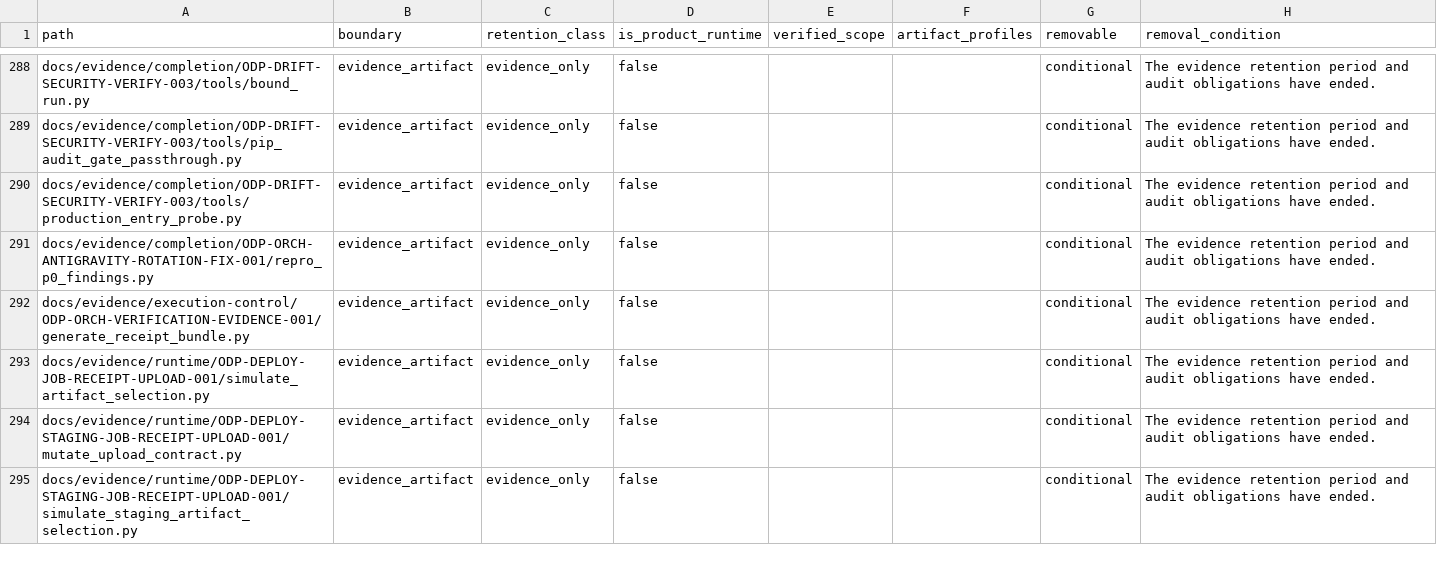
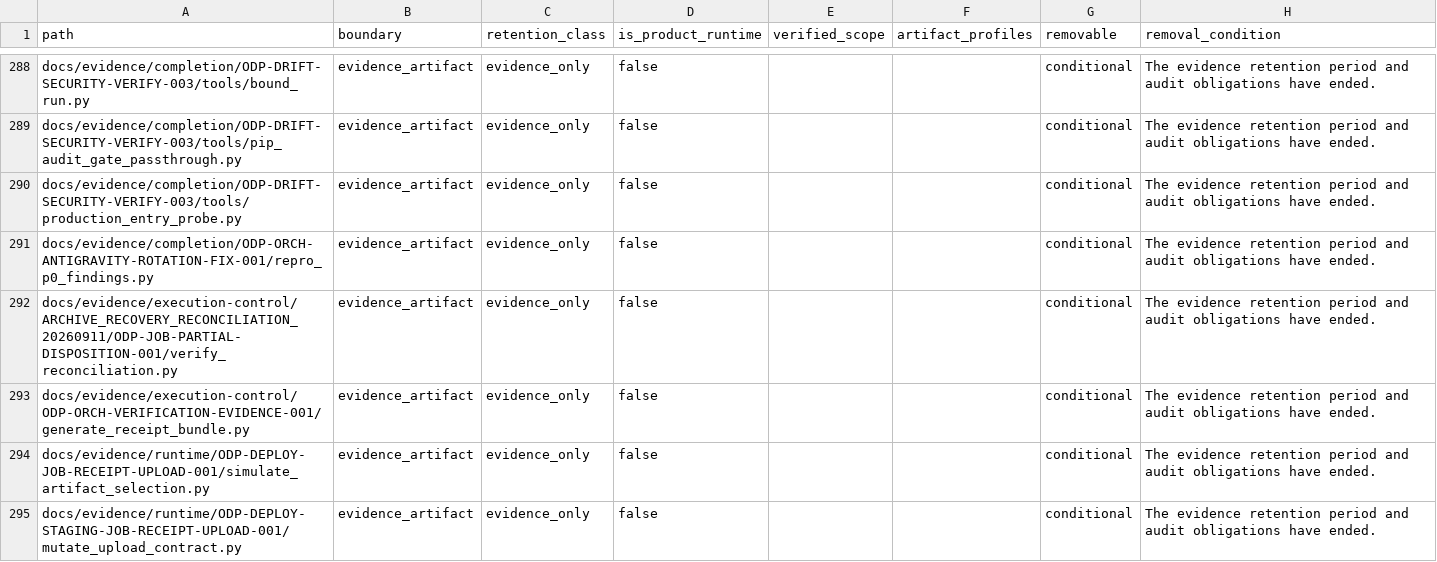
Before and after one commit to alfloop-dev/odayplus, a CSV file: docs/audits/code-boundary-inventory.csv, drawn as a sheet; only a part is shown, gaps mark what is left out; the shorter side is filled out with more unchanged rows.

Commit message:
ODP-JOB-PARTIAL-DISPOSITION-001: reconcile acceptance & handback
Reconcile acceptance criteria, historical PR #1172 delivery, and handback
evidence for ODP-FR-SHARED-001 / PARTIAL. Reuses PR #1172, PR #1285, and
PR #1302 while retaining BLOCKED_BY_EVIDENCE and H06 human/live boundaries.

LLM-Agent: Antigravity7
Task-ID: ODP-JOB-PARTIAL-DISPOSITION-001
Reviewer: Codex
Verified: python3 docs/evidence/execution-control/ARCHIVE_RECOVERY_RECONCILIATION_20260911/ODP-JOB-PARTIAL-DISPOSITION-001/verify_reconciliation.py

```diff
--- a/docs/audits/code-boundary-inventory.csv
+++ b/docs/audits/code-boundary-inventory.csv
@@ -291,2 +291,3 @@ docs/evidence/completion/ODP-DRIFT-SECURITY-VERIFY-003/tools/production_entry_pr
 docs/evidence/completion/ODP-ORCH-ANTIGRAVITY-ROTATION-FIX-001/repro_p0_findings.py,evidence_artifact,evidence_only,false,,,conditional,The evidence retention period and audit obligations have ended.
+docs/evidence/execution-control/ARCHIVE_RECOVERY_RECONCILIATION_20260911/ODP-JOB-PARTIAL-DISPOSITION-001/verify_reconciliation.py,evidence_artifact,evidence_only,false,,,conditional,The evidence retention period and audit obligations have ended.
 docs/evidence/execution-control/ODP-ORCH-VERIFICATION-EVIDENCE-001/generate_receipt_bundle.py,evidence_artifact,evidence_only,false,,,conditional,The evidence retention period and audit obligations have ended.
```
Also changed, not shown: 4 other files.
